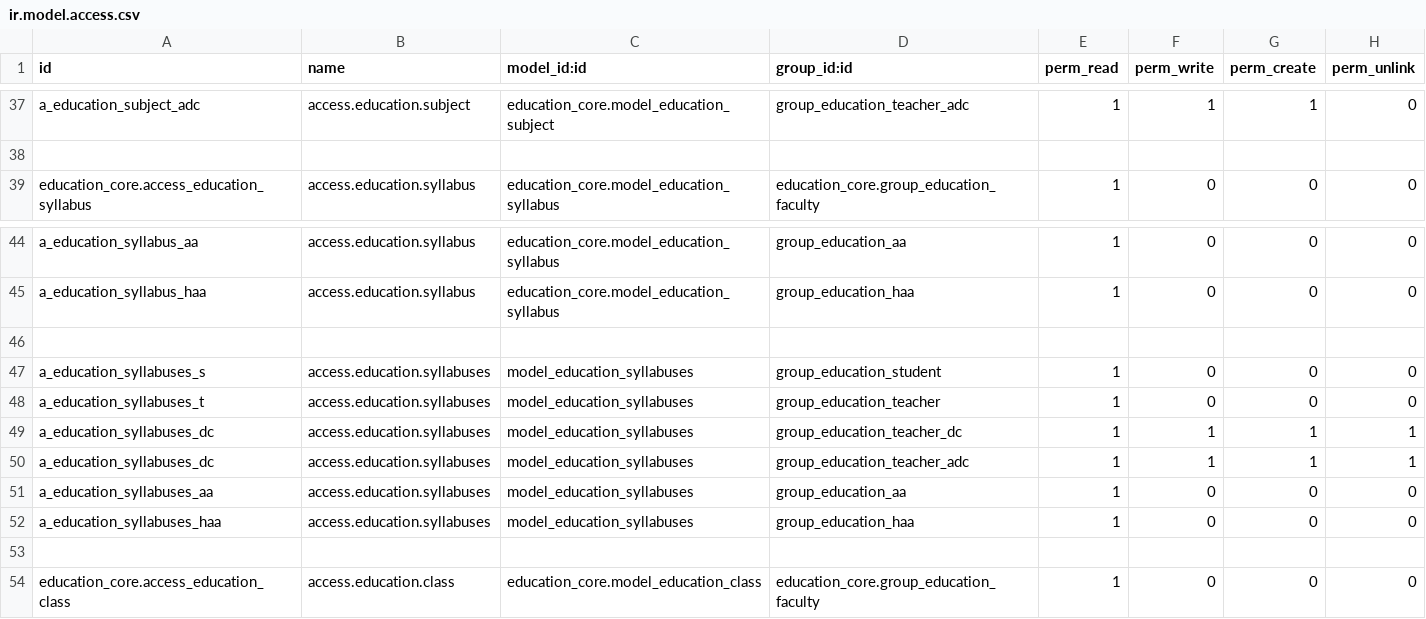
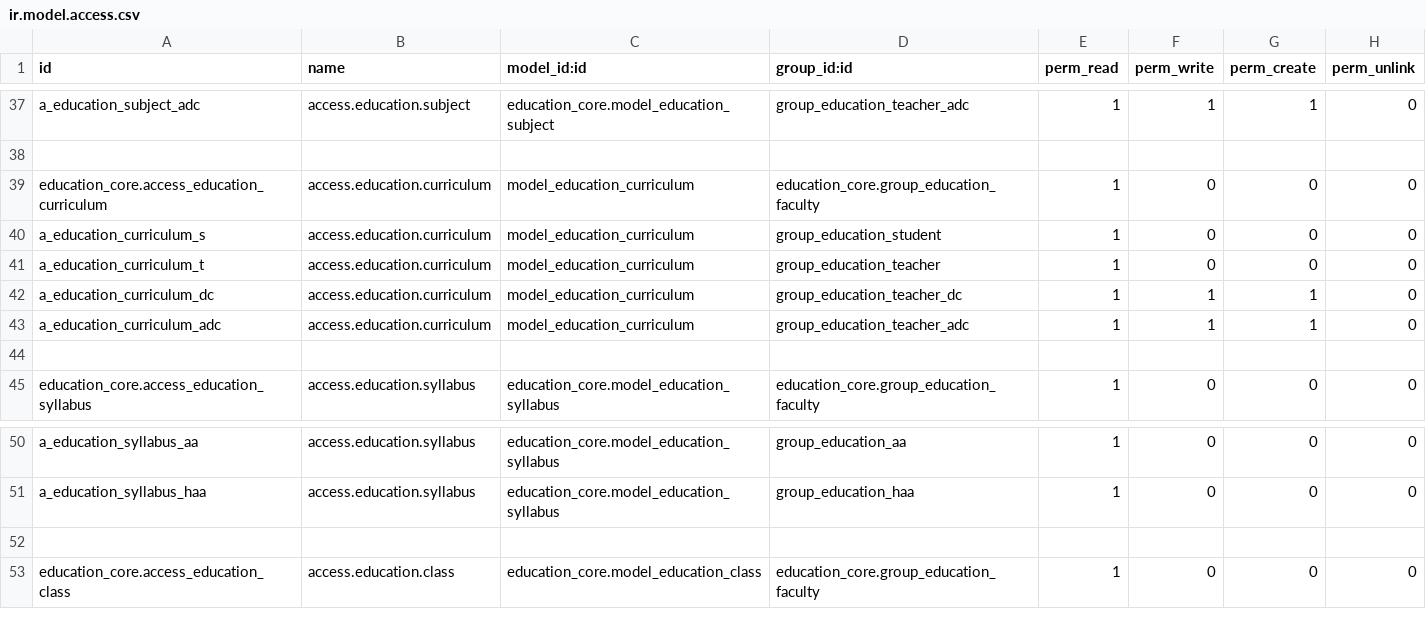
Before and after one commit to oberak/tup_edu_erp, a CSV file: security/education_core/ir.model.access.csv, drawn as a sheet; only a part is shown, gaps mark what is left out.

Commit message:
Fix  Bugs:
1. delete models 'education.syllabuses'
2. update syllabus to course
    - update relation between course and curriculum
3. remove set domain for subject form by teacher and teacher dc role

```diff
--- a/security/education_core/ir.model.access.csv
+++ b/security/education_core/ir.model.access.csv
@@ -38,2 +38,8 @@ a_education_subject_adc,access.education.subject,education_core.model_education_
 
+education_core.access_education_curriculum,access.education.curriculum,model_education_curriculum,education_core.group_education_faculty,1,0,0,0
+a_education_curriculum_s,access.education.curriculum,model_education_curriculum,group_education_student,1,0,0,0
+a_education_curriculum_t,access.education.curriculum,model_education_curriculum,group_education_teacher,1,0,0,0
+a_education_curriculum_dc,access.education.curriculum,model_education_curriculum,group_education_teacher_dc,1,1,1,0
+a_education_curriculum_adc,access.education.curriculum,model_education_curriculum,group_education_teacher_adc,1,1,1,0
+
 education_core.access_education_syllabus,access.education.syllabus,education_core.model_education_syllabus,education_core.group_education_faculty,1,0,0,0
@@ -45,9 +51,2 @@ a_education_syllabus_aa,access.education.syllabus,education_core.model_education
 a_education_syllabus_haa,access.education.syllabus,education_core.model_education_syllabus,group_education_haa,1,0,0,0
-
-a_education_syllabuses_s,access.education.syllabuses,model_education_syllabuses,group_education_student,1,0,0,0
-a_education_syllabuses_t,access.education.syllabuses,model_education_syllabuses,group_education_teacher,1,0,0,0
-a_education_syllabuses_dc,access.education.syllabuses,model_education_syllabuses,group_education_teacher_dc,1,1,1,1
-a_education_syllabuses_dc,access.education.syllabuses,model_education_syllabuses,group_education_teacher_adc,1,1,1,1
-a_education_syllabuses_aa,access.education.syllabuses,model_education_syllabuses,group_education_aa,1,0,0,0
-a_education_syllabuses_haa,access.education.syllabuses,model_education_syllabuses,group_education_haa,1,0,0,0
 
```
Also changed, not shown: 5 other files.
